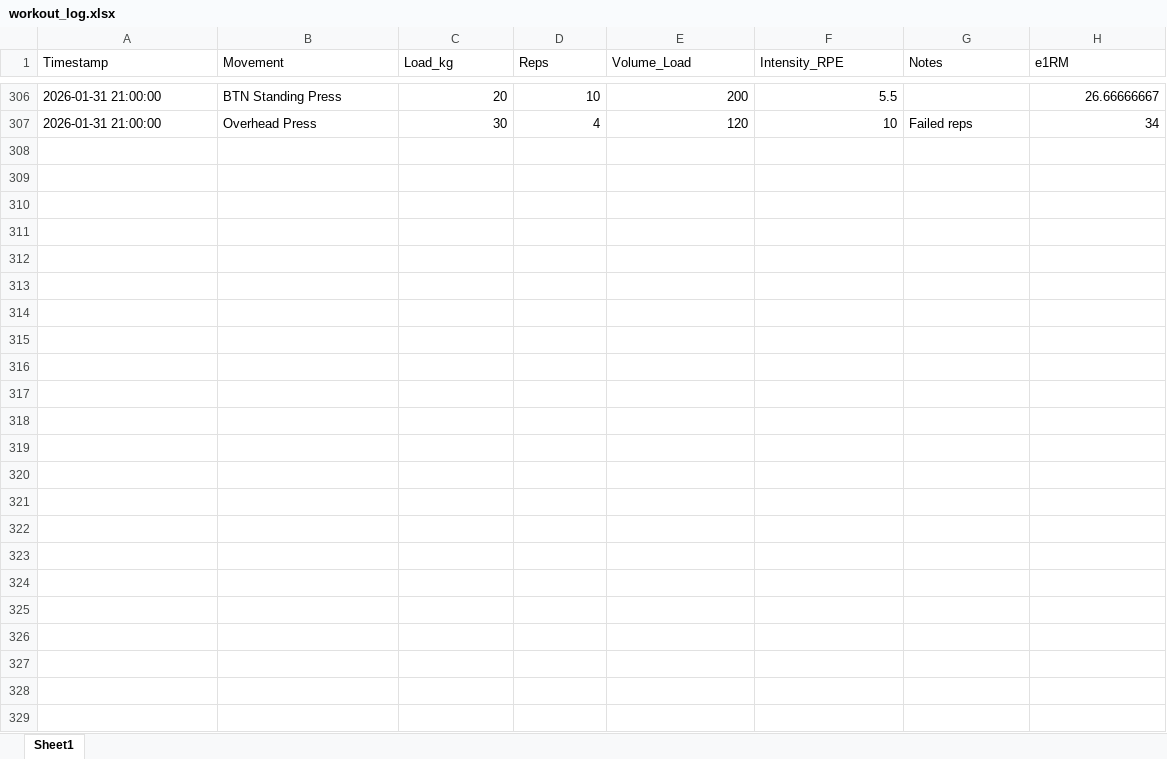
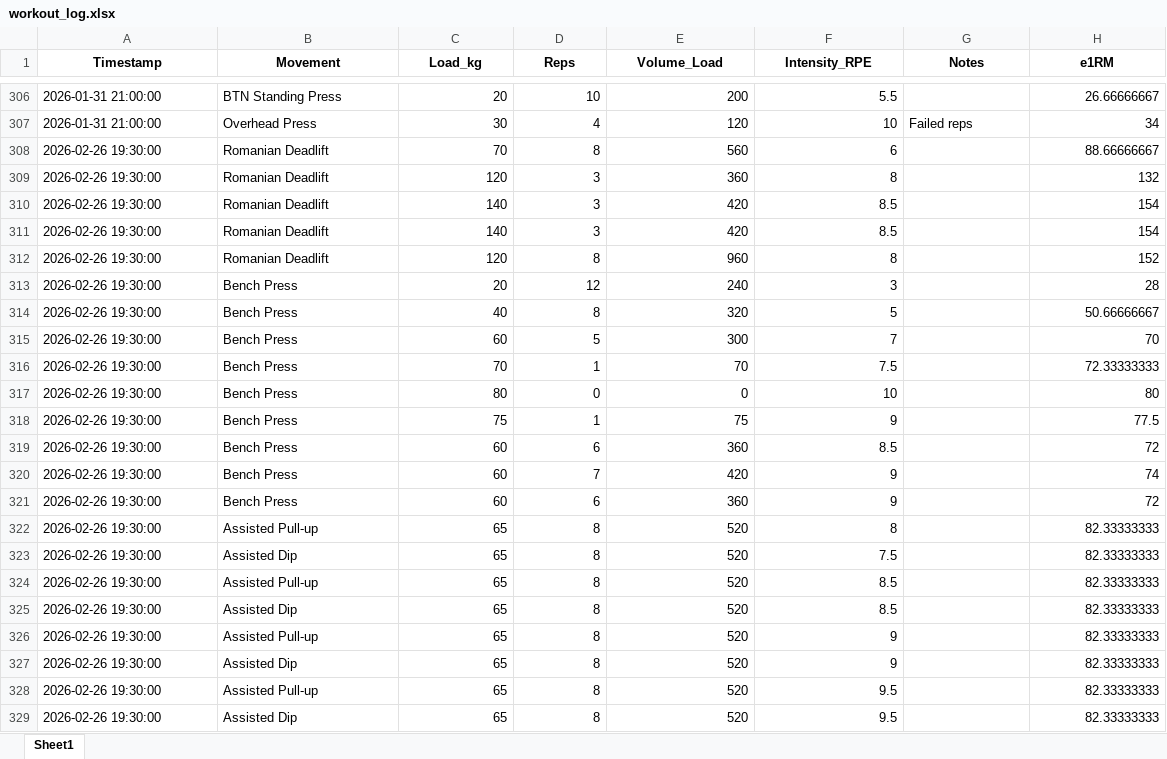
Before and after one commit to JonesRobM/Lifting-Tracking, an Excel workbook: data/workout_log.xlsx, sheet Sheet1, drawn as a sheet; only a part is shown, gaps mark what is left out; values as stored, in another font and other column widths than the file's, no borders; the diff names each change by its address in the sheet, - before the commit and + after, or states it on an @@ line.

```diff
--- a/data/workout_log.xlsx (sheet Sheet1)
+++ b/data/workout_log.xlsx (sheet Sheet1)
@@ A1:H1 bold: off → on, alignment: left → center @@
+row 308: 2026-02-26 19:30:00 | Romanian Deadlift | 70 | 8 | 560 | 6 |  | 88.66666667
+row 309: 2026-02-26 19:30:00 | Romanian Deadlift | 120 | 3 | 360 | 8 |  | 132
+row 310: 2026-02-26 19:30:00 | Romanian Deadlift | 140 | 3 | 420 | 8.5 |  | 154
+row 311: 2026-02-26 19:30:00 | Romanian Deadlift | 140 | 3 | 420 | 8.5 |  | 154
+row 312: 2026-02-26 19:30:00 | Romanian Deadlift | 120 | 8 | 960 | 8 |  | 152
+row 313: 2026-02-26 19:30:00 | Bench Press | 20 | 12 | 240 | 3 |  | 28
+row 314: 2026-02-26 19:30:00 | Bench Press | 40 | 8 | 320 | 5 |  | 50.66666667
+row 315: 2026-02-26 19:30:00 | Bench Press | 60 | 5 | 300 | 7 |  | 70
+row 316: 2026-02-26 19:30:00 | Bench Press | 70 | 1 | 70 | 7.5 |  | 72.33333333
+row 317: 2026-02-26 19:30:00 | Bench Press | 80 | 0 | 0 | 10 |  | 80
+row 318: 2026-02-26 19:30:00 | Bench Press | 75 | 1 | 75 | 9 |  | 77.5
+row 319: 2026-02-26 19:30:00 | Bench Press | 60 | 6 | 360 | 8.5 |  | 72
+row 320: 2026-02-26 19:30:00 | Bench Press | 60 | 7 | 420 | 9 |  | 74
+row 321: 2026-02-26 19:30:00 | Bench Press | 60 | 6 | 360 | 9 |  | 72
+row 322: 2026-02-26 19:30:00 | Assisted Pull-up | 65 | 8 | 520 | 8 |  | 82.33333333
+row 323: 2026-02-26 19:30:00 | Assisted Dip | 65 | 8 | 520 | 7.5 |  | 82.33333333
+row 324: 2026-02-26 19:30:00 | Assisted Pull-up | 65 | 8 | 520 | 8.5 |  | 82.33333333
+row 325: 2026-02-26 19:30:00 | Assisted Dip | 65 | 8 | 520 | 8.5 |  | 82.33333333
+row 326: 2026-02-26 19:30:00 | Assisted Pull-up | 65 | 8 | 520 | 9 |  | 82.33333333
+row 327: 2026-02-26 19:30:00 | Assisted Dip | 65 | 8 | 520 | 9 |  | 82.33333333
+row 328: 2026-02-26 19:30:00 | Assisted Pull-up | 65 | 8 | 520 | 9.5 |  | 82.33333333
+row 329: 2026-02-26 19:30:00 | Assisted Dip | 65 | 8 | 520 | 9.5 |  | 82.33333333
```
Also changed, not shown: 2 other files.
